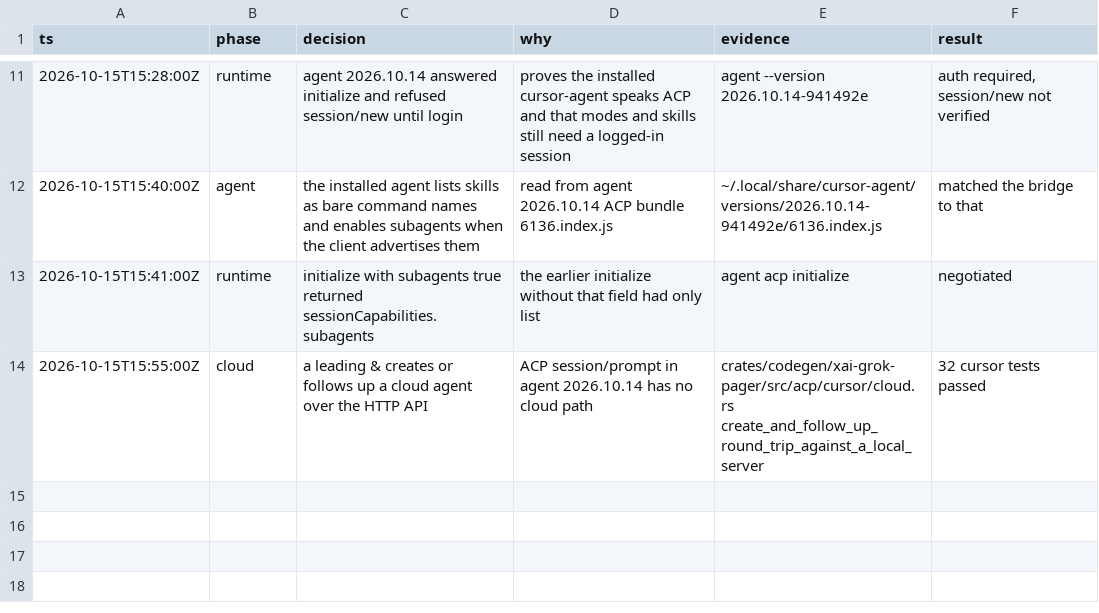
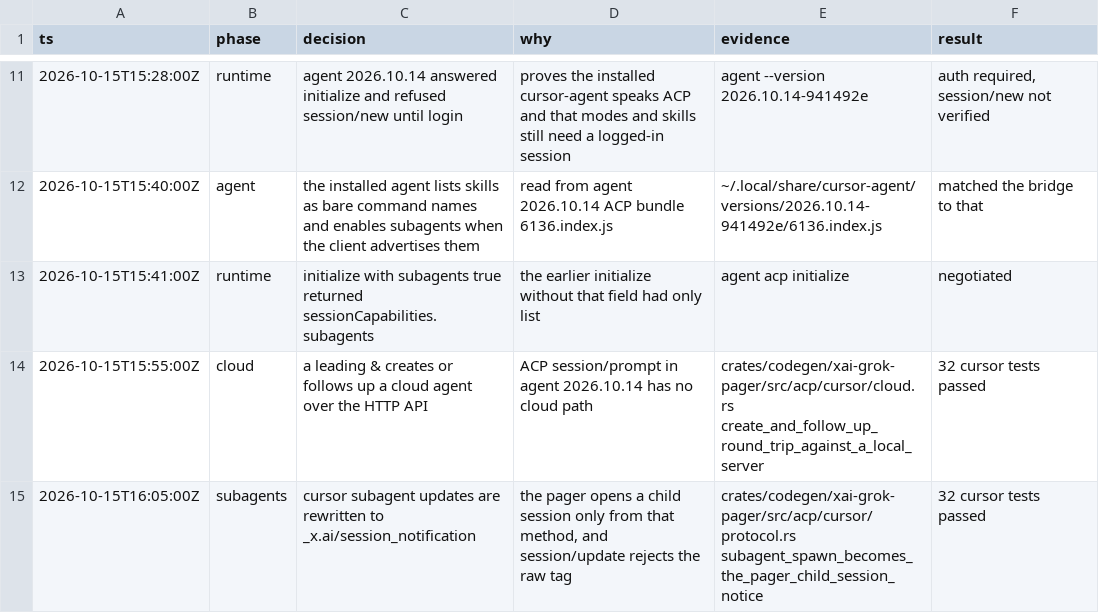
Before and after one commit to enzoenrico/grok-build, a TSV file: .audit/cursor-backend-sync.tsv, drawn as a sheet; only a part is shown, gaps mark what is left out.

```diff
--- a/.audit/cursor-backend-sync.tsv
+++ b/.audit/cursor-backend-sync.tsv
@@ -14 +14,2 @@ ts	phase	decision	why	evidence	result
 2026-10-15T15:55:00Z	cloud	a leading & creates or follows up a cloud agent over the HTTP API	ACP session/prompt in agent 2026.10.14 has no cloud path	crates/codegen/xai-grok-pager/src/acp/cursor/cloud.rs create_and_follow_up_round_trip_against_a_local_server	32 cursor tests passed
+2026-10-15T16:05:00Z	subagents	cursor subagent updates are rewritten to _x.ai/session_notification	the pager opens a child session only from that method, and session/update rejects the raw tag	crates/codegen/xai-grok-pager/src/acp/cursor/protocol.rs subagent_spawn_becomes_the_pager_child_session_notice	32 cursor tests passed
```
Also changed, not shown: 3 other files.
